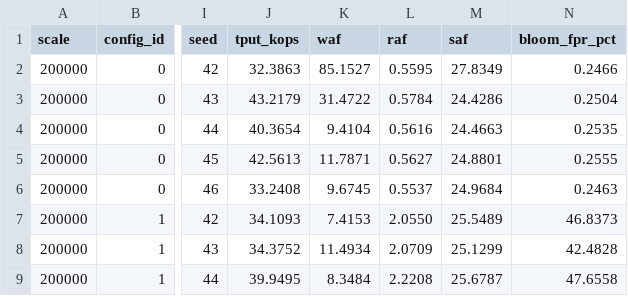
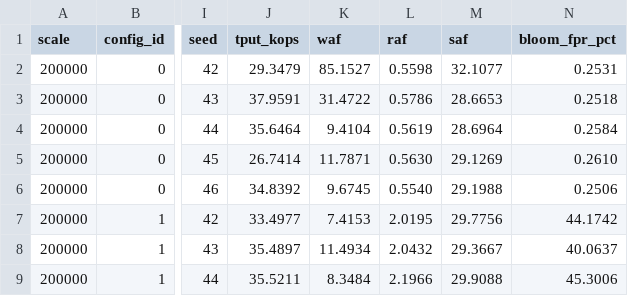
Before and after one commit to dEvAsTaTiNg0009/CASCADE, a CSV file: bench/results/ablation_200K_allruns.csv, drawn as a sheet; only a part is shown, gaps mark what is left out; the diff covers the shown part only; the diff names each change by its address in the sheet, - before the commit and + after, or states it on an @@ line.

Commit message:
Document Bloom ablation results
Commits all pending README, experimental result, and aggregation changes.

```diff
--- a/bench/results/ablation_200K_allruns.csv
+++ b/bench/results/ablation_200K_allruns.csv
-J2 (tput_kops): 32.3863
+J2 (tput_kops): 29.3479
-L2 (raf): 0.5595
+L2 (raf): 0.5598
-M2 (saf): 27.8349
+M2 (saf): 32.1077
-N2 (bloom_fpr_pct): 0.2466
+N2 (bloom_fpr_pct): 0.2531
-J3 (tput_kops): 43.2179
+J3 (tput_kops): 37.9591
-L3 (raf): 0.5784
+L3 (raf): 0.5786
-M3 (saf): 24.4286
+M3 (saf): 28.6653
-N3 (bloom_fpr_pct): 0.2504
+N3 (bloom_fpr_pct): 0.2518
-J4 (tput_kops): 40.3654
+J4 (tput_kops): 35.6464
-L4 (raf): 0.5616
+L4 (raf): 0.5619
-M4 (saf): 24.4663
+M4 (saf): 28.6964
-N4 (bloom_fpr_pct): 0.2535
+N4 (bloom_fpr_pct): 0.2584
-J5 (tput_kops): 42.5613
+J5 (tput_kops): 26.7414
-L5 (raf): 0.5627
+L5 (raf): 0.5630
-M5 (saf): 24.8801
+M5 (saf): 29.1269
-N5 (bloom_fpr_pct): 0.2555
+N5 (bloom_fpr_pct): 0.2610
-J6 (tput_kops): 33.2408
+J6 (tput_kops): 34.8392
-L6 (raf): 0.5537
+L6 (raf): 0.5540
-M6 (saf): 24.9684
+M6 (saf): 29.1988
-N6 (bloom_fpr_pct): 0.2463
+N6 (bloom_fpr_pct): 0.2506
-J7 (tput_kops): 34.1093
+J7 (tput_kops): 33.4977
-L7 (raf): 2.0550
+L7 (raf): 2.0195
-M7 (saf): 25.5489
+M7 (saf): 29.7756
-N7 (bloom_fpr_pct): 46.8373
+N7 (bloom_fpr_pct): 44.1742
-J8 (tput_kops): 34.3752
+J8 (tput_kops): 35.4897
-L8 (raf): 2.0709
+L8 (raf): 2.0432
-M8 (saf): 25.1299
+M8 (saf): 29.3667
-N8 (bloom_fpr_pct): 42.4828
+N8 (bloom_fpr_pct): 40.0637
-J9 (tput_kops): 39.9495
+J9 (tput_kops): 35.5211
-L9 (raf): 2.2208
+L9 (raf): 2.1966
-M9 (saf): 25.6787
+M9 (saf): 29.9088
-N9 (bloom_fpr_pct): 47.6558
+N9 (bloom_fpr_pct): 45.3006
```
Also changed, not shown: 1 removed row and 125 edited cells elsewhere in this file, 3 other files.
